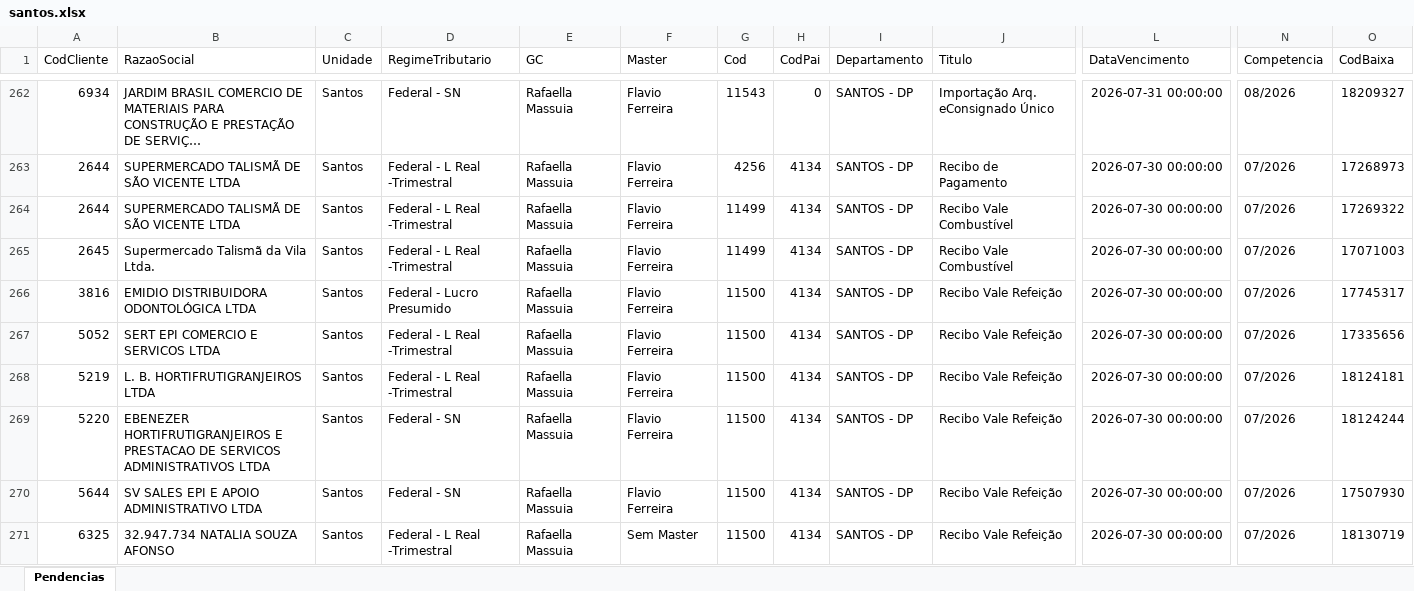
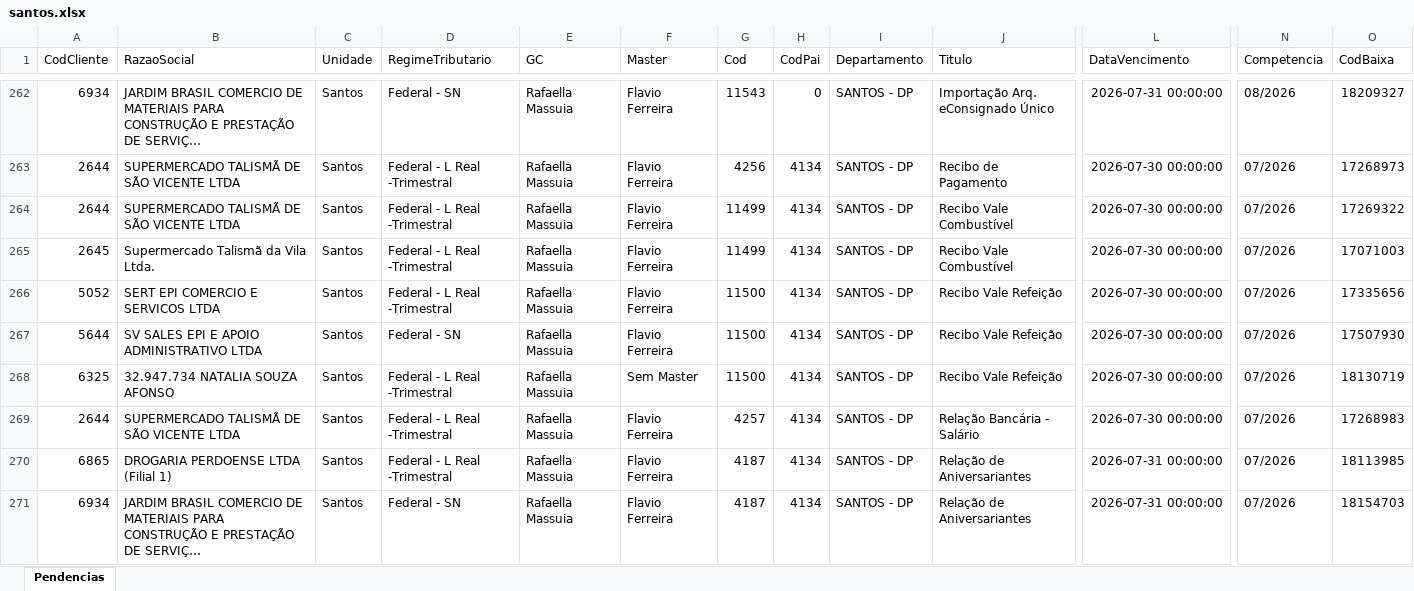
Before and after one commit to willianemanoel/Portal-das-tarefas-teste-, an Excel workbook: dados/base/santos.xlsx, sheet Pendencias, drawn as a sheet; only a part is shown, gaps mark what is left out; the shorter side is filled out with more unchanged rows; long unchanged cells end in …; values as stored, in another font and other column widths than the file's, no borders; removed rows and columns are numbered as before the commit, all else as after; rows hold the shown columns only; the diff covers the shown part only; the diff names each change by its address in the sheet, - before the commit and + after, or states it on an @@ line.

```diff
--- a/dados/base/santos.xlsx (sheet Pendencias)
+++ b/dados/base/santos.xlsx (sheet Pendencias)
-row 266: 3816 | EMIDIO DISTRIBUIDORA ODONTOLÓGICA LTDA | Santos | Federal - Lucro Presumido | Rafaella Massuia | Flavio Ferreira | 11500 | 4134 | SANTOS - DP | Recibo Vale Refeição | 2026-07-30 00:00:00 | 07/2026 | 17745317
-row 268: 5219 | L. B. HORTIFRUTIGRANJEIROS LTDA | Santos | Federal - L Real -Trimestral | Rafaella Massuia | Flavio Ferreira | 11500 | 4134 | SANTOS - DP | Recibo Vale Refeição | 2026-07-30 00:00:00 | 07/2026 | 18124181
-row 269: 5220 | EBENEZER HORTIFRUTIGRANJEIROS E PRESTACAO DE SERVICOS ADMINISTRATIVOS LTDA | Santos | Federal - SN | Rafaella Massuia | Flavio Ferreira | 11500 | 4134 | SANTOS - DP | Recibo Vale Refeição | 2026-07-30 00:00:00 | 07/2026 | 18124244
```
Also changed, not shown: 5 added rows and 2 removed rows elsewhere in this sheet, dados/base/goias.xlsx, 1 other file.
